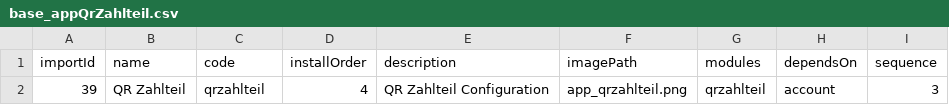
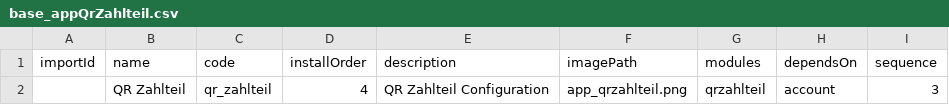
Before and after one commit to XippoGmbH/qrzahlteil, a CSV file: src/main/resources/data-init/input/base_appQrZahlteil.csv, drawn as a sheet.

```diff
--- a/src/main/resources/data-init/input/base_appQrZahlteil.csv
+++ b/src/main/resources/data-init/input/base_appQrZahlteil.csv
@@ -1,2 +1,2 @@
 "importId";"name";"code";"installOrder";"description";"imagePath";"modules";"dependsOn";"sequence"
-39;"QR Zahlteil";"qrzahlteil";4;"QR Zahlteil Configuration";"app_qrzahlteil.png";"qrzahlteil";"account";3
+"";"QR Zahlteil";"qr_zahlteil";4;"QR Zahlteil Configuration";"app_qrzahlteil.png";"qrzahlteil";"account";3
```
Also changed, not shown: 12 other files.
